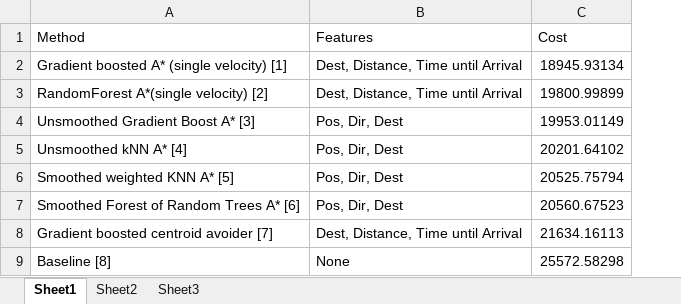
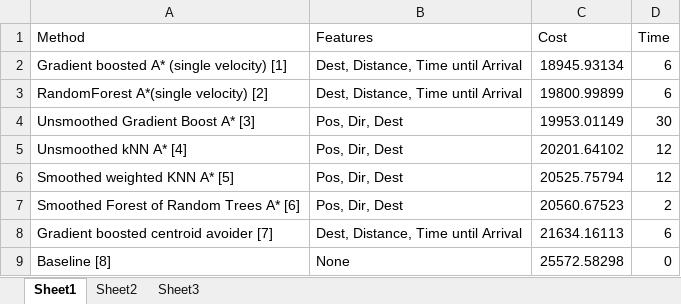
Before and after one commit to obsc/flight-planner, an Excel workbook: report/Book1.xlsx, sheet Sheet1, drawn as a sheet; values as stored, in another font and other column widths than the file's, no borders; charts and pictures not drawn; the diff names each change by its address in the sheet, - before the commit and + after, or states it on an @@ line.

Commit message:
filled up some of the report sections

```diff
--- a/report/Book1.xlsx (sheet Sheet1)
+++ b/report/Book1.xlsx (sheet Sheet1)
+column D (Time), rows 2-9: 6 | 6 | 30 | 12 | 12 | 2 | 6 | 0
```
Also changed, not shown: charts or pictures, 5 other files.
